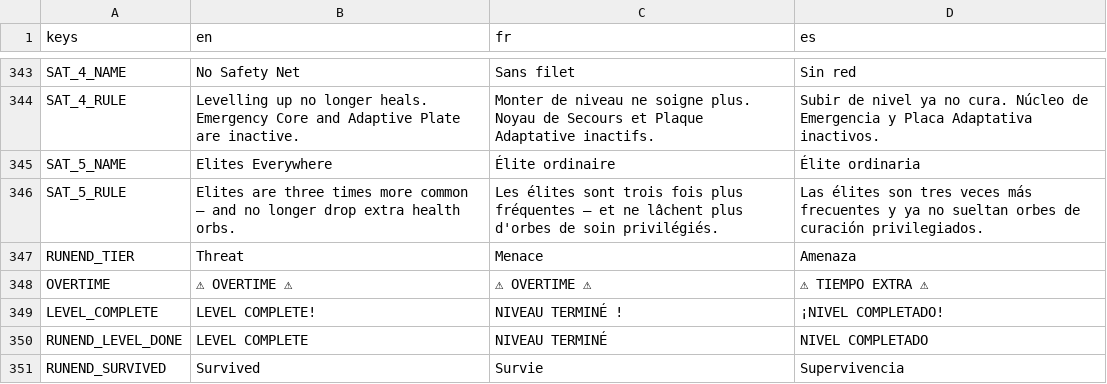
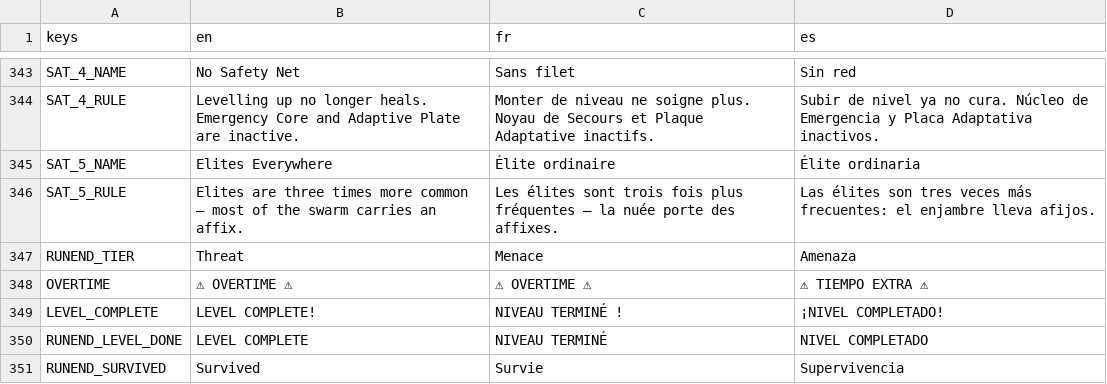
Before and after one commit to drangoht/Chimera-Protocol, a CSV file: localization/ui.csv, drawn as a sheet; only a part is shown, gaps mark what is left out.

```diff
--- a/localization/ui.csv
+++ b/localization/ui.csv
@@ -345,3 +345,3 @@ SAT_4_RULE,"Levelling up no longer heals. Emergency Core and Adaptive Plate are
 SAT_5_NAME,Elites Everywhere,Élite ordinaire,Élite ordinaria
-SAT_5_RULE,Elites are three times more common — and no longer drop extra health orbs.,Les élites sont trois fois plus fréquentes — et ne lâchent plus d'orbes de soin privilégiés.,Las élites son tres veces más frecuentes y ya no sueltan orbes de curación privilegiados.
+SAT_5_RULE,Elites are three times more common — most of the swarm carries an affix.,Les élites sont trois fois plus fréquentes — la nuée porte des affixes.,Las élites son tres veces más frecuentes: el enjambre lleva afijos.
 RUNEND_TIER,Threat,Menace,Amenaza
```
Also changed, not shown: 8 other files.
